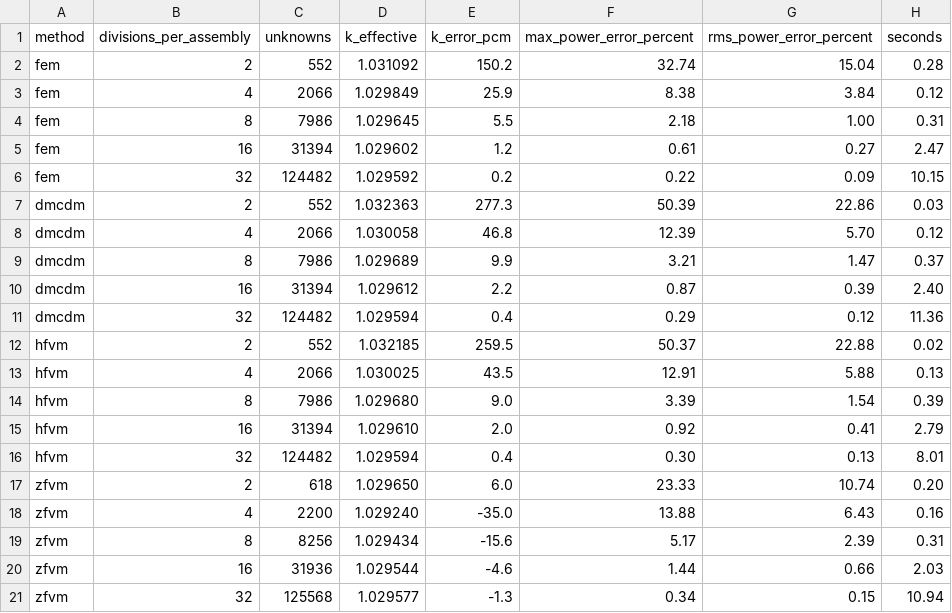
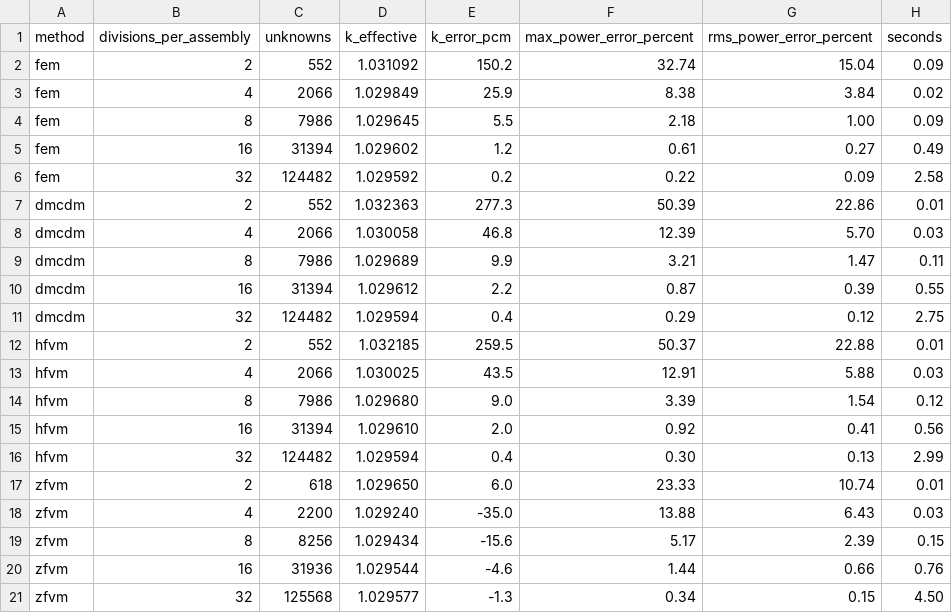
Before and after one commit to MohamedAbdulHameed/dualmesh, a CSV file: verification/benchmarks/neutronics/iaea_2d_pwr_results.csv, drawn as a sheet.

```diff
--- a/verification/benchmarks/neutronics/iaea_2d_pwr_results.csv
+++ b/verification/benchmarks/neutronics/iaea_2d_pwr_results.csv
@@ -1,21 +1,21 @@
 method,divisions_per_assembly,unknowns,k_effective,k_error_pcm,max_power_error_percent,rms_power_error_percent,seconds
-fem,2,552,1.031092,150.2,32.74,15.04,0.28
-fem,4,2066,1.029849,25.9,8.38,3.84,0.12
-fem,8,7986,1.029645,5.5,2.18,1.00,0.31
-fem,16,31394,1.029602,1.2,0.61,0.27,2.47
-fem,32,124482,1.029592,0.2,0.22,0.09,10.15
-dmcdm,2,552,1.032363,277.3,50.39,22.86,0.03
-dmcdm,4,2066,1.030058,46.8,12.39,5.70,0.12
-dmcdm,8,7986,1.029689,9.9,3.21,1.47,0.37
-dmcdm,16,31394,1.029612,2.2,0.87,0.39,2.40
-dmcdm,32,124482,1.029594,0.4,0.29,0.12,11.36
-hfvm,2,552,1.032185,259.5,50.37,22.88,0.02
-hfvm,4,2066,1.030025,43.5,12.91,5.88,0.13
-hfvm,8,7986,1.029680,9.0,3.39,1.54,0.39
-hfvm,16,31394,1.029610,2.0,0.92,0.41,2.79
-hfvm,32,124482,1.029594,0.4,0.30,0.13,8.01
-zfvm,2,618,1.029650,6.0,23.33,10.74,0.20
-zfvm,4,2200,1.029240,-35.0,13.88,6.43,0.16
-zfvm,8,8256,1.029434,-15.6,5.17,2.39,0.31
-zfvm,16,31936,1.029544,-4.6,1.44,0.66,2.03
-zfvm,32,125568,1.029577,-1.3,0.34,0.15,10.94
+fem,2,552,1.031092,150.2,32.74,15.04,0.09
+fem,4,2066,1.029849,25.9,8.38,3.84,0.02
+fem,8,7986,1.029645,5.5,2.18,1.00,0.09
+fem,16,31394,1.029602,1.2,0.61,0.27,0.49
+fem,32,124482,1.029592,0.2,0.22,0.09,2.58
+dmcdm,2,552,1.032363,277.3,50.39,22.86,0.01
+dmcdm,4,2066,1.030058,46.8,12.39,5.70,0.03
+dmcdm,8,7986,1.029689,9.9,3.21,1.47,0.11
+dmcdm,16,31394,1.029612,2.2,0.87,0.39,0.55
+dmcdm,32,124482,1.029594,0.4,0.29,0.12,2.75
+hfvm,2,552,1.032185,259.5,50.37,22.88,0.01
+hfvm,4,2066,1.030025,43.5,12.91,5.88,0.03
+hfvm,8,7986,1.029680,9.0,3.39,1.54,0.12
+hfvm,16,31394,1.029610,2.0,0.92,0.41,0.56
+hfvm,32,124482,1.029594,0.4,0.30,0.13,2.99
+zfvm,2,618,1.029650,6.0,23.33,10.74,0.01
+zfvm,4,2200,1.029240,-35.0,13.88,6.43,0.03
+zfvm,8,8256,1.029434,-15.6,5.17,2.39,0.15
+zfvm,16,31936,1.029544,-4.6,1.44,0.66,0.76
+zfvm,32,125568,1.029577,-1.3,0.34,0.15,4.50
```
Also changed, not shown: 49 other files.
